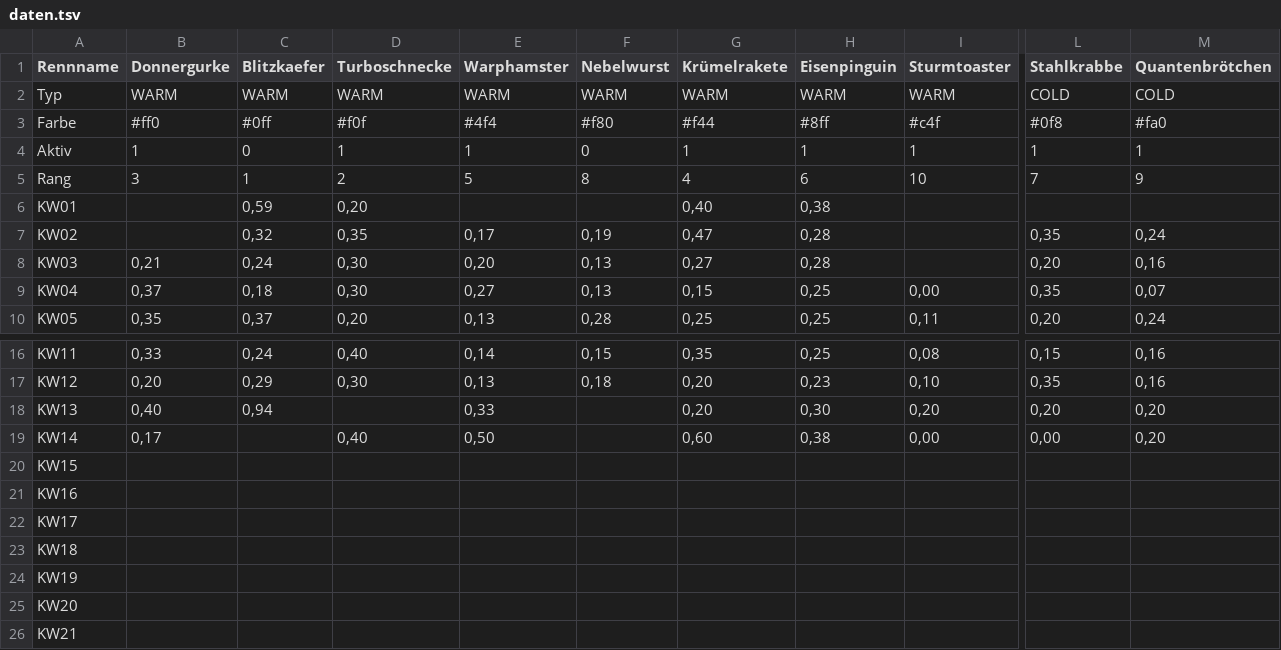
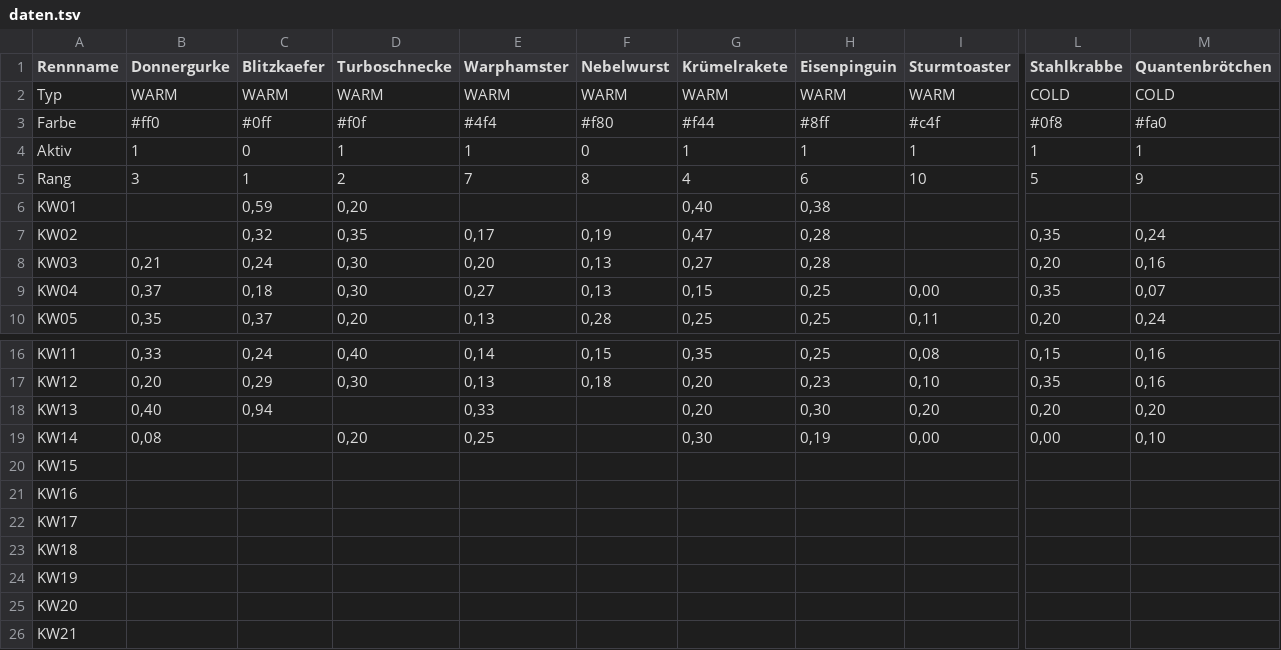
Before and after one commit to christianknoll-create/workflows, a TSV file: daten.tsv, drawn as a sheet; only a part is shown, gaps mark what is left out; the diff names each change by its address in the sheet, - before the commit and + after, or states it on an @@ line.

```diff
--- a/daten.tsv
+++ b/daten.tsv
-E5 (Warphamster): 5
+E5 (Warphamster): 7
-L5 (Stahlkrabbe): 7
+L5 (Stahlkrabbe): 5
-B19 (Donnergurke): 0,17
+B19 (Donnergurke): 0,08
-D19 (Turboschnecke): 0,40
+D19 (Turboschnecke): 0,20
-E19 (Warphamster): 0,50
+E19 (Warphamster): 0,25
-G19 (Krümelrakete): 0,60
+G19 (Krümelrakete): 0,30
-H19 (Eisenpinguin): 0,38
+H19 (Eisenpinguin): 0,19
-M19 (Quantenbrötchen): 0,20
+M19 (Quantenbrötchen): 0,10
```
